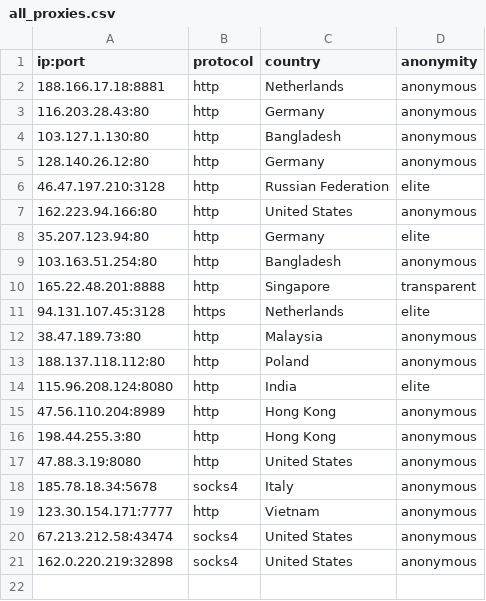
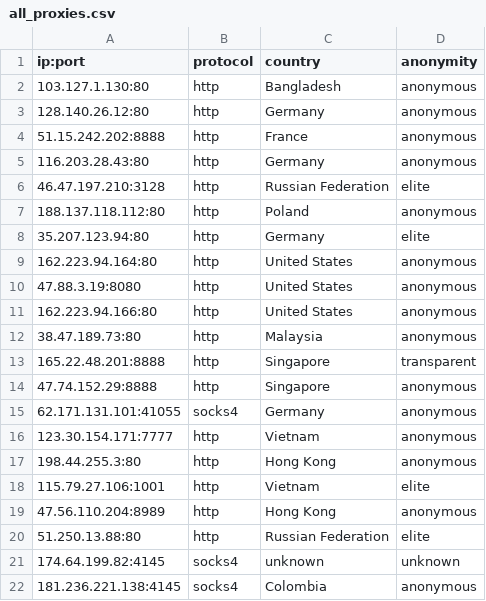
Before and after one commit to NoureddineRmila/daily-free-working-proxies, a CSV file: all_proxies.csv, drawn as a sheet.

Commit message:
Update proxies list

```diff
--- a/all_proxies.csv
+++ b/all_proxies.csv
@@ -1,21 +1,22 @@
 ip:port,protocol,country,anonymity
-188.166.17.18:8881,http,Netherlands,anonymous
-116.203.28.43:80,http,Germany,anonymous
 103.127.1.130:80,http,Bangladesh,anonymous
 128.140.26.12:80,http,Germany,anonymous
+51.15.242.202:8888,http,France,anonymous
+116.203.28.43:80,http,Germany,anonymous
 46.47.197.210:3128,http,Russian Federation,elite
+188.137.118.112:80,http,Poland,anonymous
+35.207.123.94:80,http,Germany,elite
+162.223.94.164:80,http,United States,anonymous
+47.88.3.19:8080,http,United States,anonymous
 162.223.94.166:80,http,United States,anonymous
-35.207.123.94:80,http,Germany,elite
-103.163.51.254:80,http,Bangladesh,anonymous
+38.47.189.73:80,http,Malaysia,anonymous
 165.22.48.201:8888,http,Singapore,transparent
-94.131.107.45:3128,https,Netherlands,elite
-38.47.189.73:80,http,Malaysia,anonymous
-188.137.118.112:80,http,Poland,anonymous
-115.96.208.124:8080,http,India,elite
+47.74.152.29:8888,http,Singapore,anonymous
+62.171.131.101:41055,socks4,Germany,anonymous
+123.30.154.171:7777,http,Vietnam,anonymous
+198.44.255.3:80,http,Hong Kong,anonymous
+115.79.27.106:1001,http,Vietnam,elite
 47.56.110.204:8989,http,Hong Kong,anonymous
-198.44.255.3:80,http,Hong Kong,anonymous
-47.88.3.19:8080,http,United States,anonymous
-185.78.18.34:5678,socks4,Italy,anonymous
-123.30.154.171:7777,http,Vietnam,anonymous
-67.213.212.58:43474,socks4,United States,anonymous
-162.0.220.219:32898,socks4,United States,anonymous
+51.250.13.88:80,http,Russian Federation,elite
+174.64.199.82:4145,socks4,unknown,unknown
+181.236.221.138:4145,socks4,Colombia,anonymous
```
Also changed, not shown: 12 other files.
